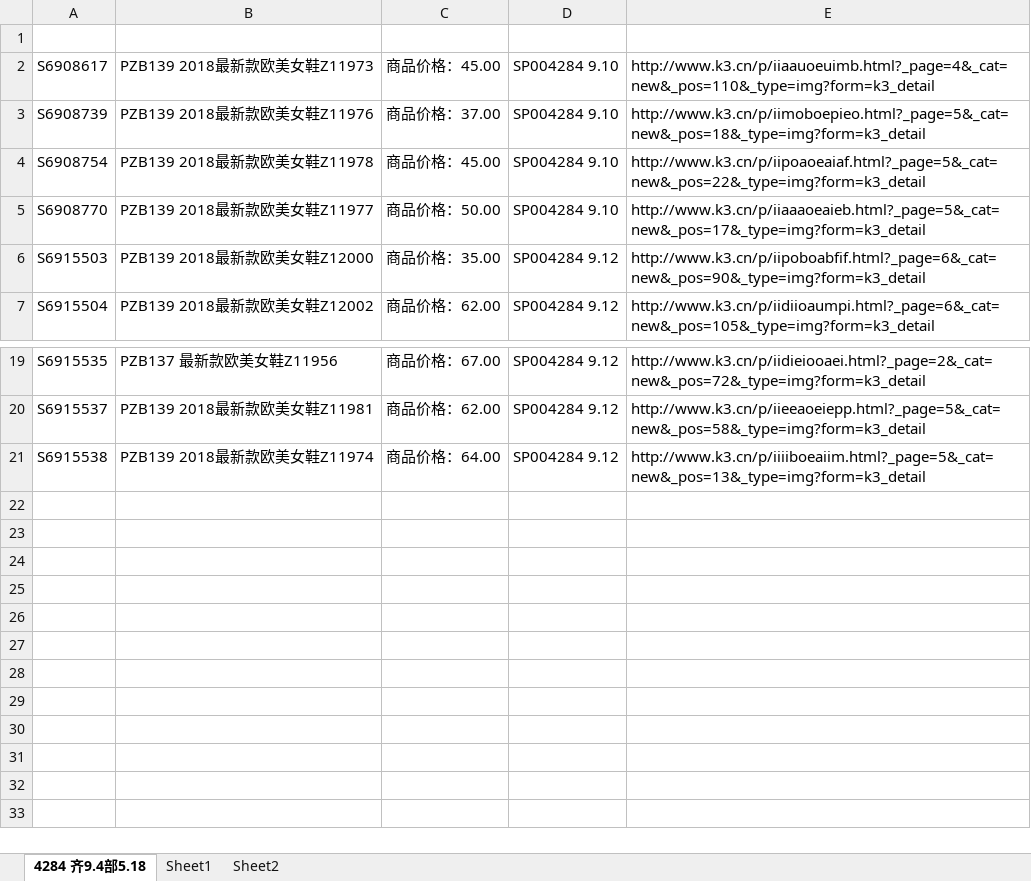
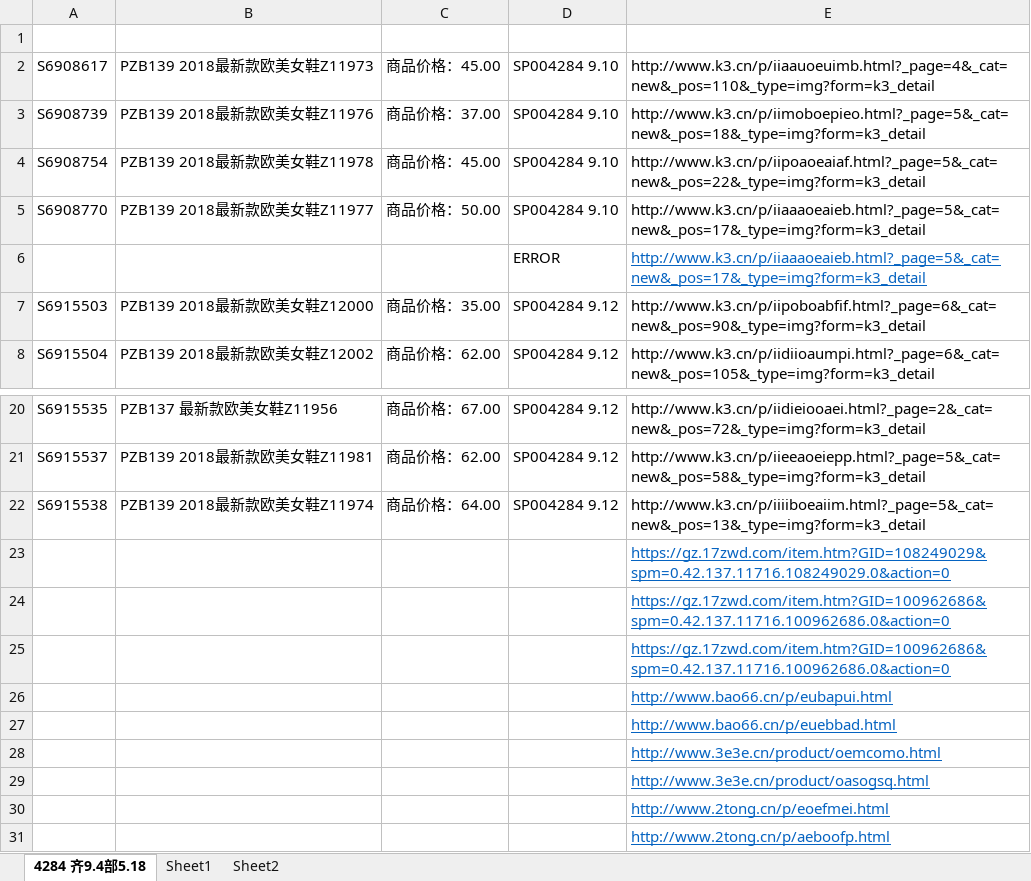
Before and after one commit to sc30/poiexcel, an Excel workbook: poi-excel-core/src/main/resources/9.30.xlsx, sheet 4284 齐9.4部5.18, drawn as a sheet; only a part is shown, gaps mark what is left out; values as stored, in another font and other column widths than the file's, no borders; conditional formats not drawn; the diff names each change by its address in the sheet, - before the commit and + after, or states it on an @@ line.

Commit message:
Add 17zwd.com, bao66.cn, 3e3e.cn, 2tong.cn support

```diff
--- a/poi-excel-core/src/main/resources/9.30.xlsx (sheet 4284 齐9.4部5.18)
+++ b/poi-excel-core/src/main/resources/9.30.xlsx (sheet 4284 齐9.4部5.18)
+row 6:  |  |  | ERROR | http://www.k3.cn/p/iiaaaoeaieb.html?_page=5&_cat=new&_pos=17&_type=img?form=k3_detail
+row 23:  |  |  |  | https://gz.17zwd.com/item.htm?GID=108249029&spm=0.42.137.11716.108249029.0&action=0
+row 24:  |  |  |  | https://gz.17zwd.com/item.htm?GID=100962686&spm=0.42.137.11716.100962686.0&action=0
+row 25:  |  |  |  | https://gz.17zwd.com/item.htm?GID=100962686&spm=0.42.137.11716.100962686.0&action=0
+row 26:  |  |  |  | http://www.bao66.cn/p/eubapui.html
+row 27:  |  |  |  | http://www.bao66.cn/p/euebbad.html
+row 28:  |  |  |  | http://www.3e3e.cn/product/oemcomo.html
+row 29:  |  |  |  | http://www.3e3e.cn/product/oasogsq.html
+row 30:  |  |  |  | http://www.2tong.cn/p/eoefmei.html
+row 31:  |  |  |  | http://www.2tong.cn/p/aeboofp.html
```
Also changed, not shown: 1 other file.
